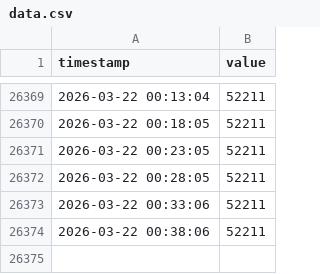
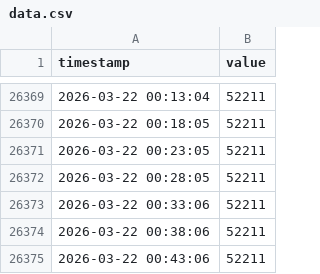
Before and after one commit to geunseupi/geunseupi.github.io, a CSV file: data.csv, drawn as a sheet; only a part is shown, gaps mark what is left out.

Commit message:
Data Update: 2026-03-22 00:43:31

```diff
--- a/data.csv
+++ b/data.csv
@@ -26374 +26374,2 @@ timestamp,value
 2026-03-22 00:38:06,52211
+2026-03-22 00:43:06,52211
```
